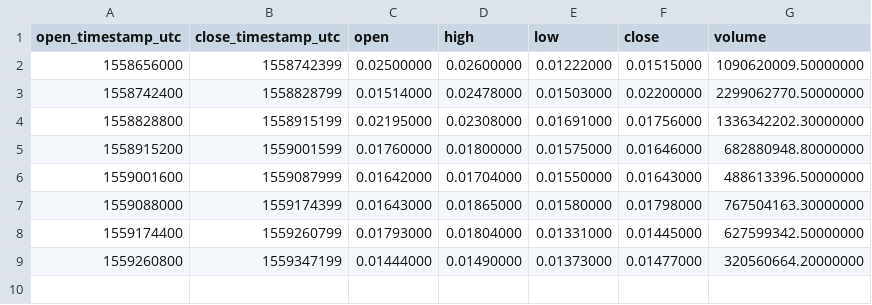
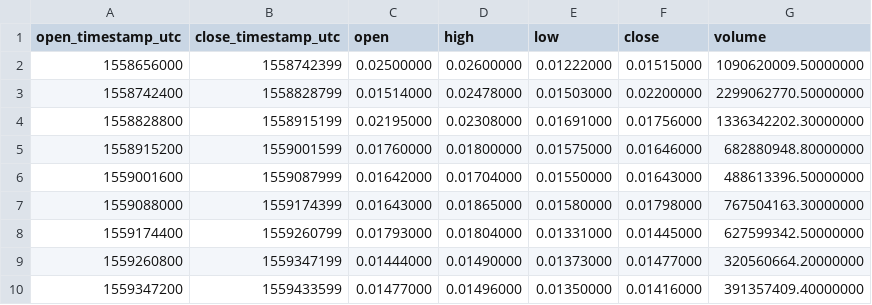
Before and after one commit to cryptobigbro/binance-TFUELUSDT, a CSV file: binance-TFUELUSDT-1d.csv, drawn as a sheet; the diff names each change by its address in the sheet, - before the commit and + after, or states it on an @@ line.

```diff
--- a/binance-TFUELUSDT-1d.csv
+++ b/binance-TFUELUSDT-1d.csv
+row 10: 1559347200 | 1559433599 | 0.01477000 | 0.01496000 | 0.01350000 | 0.01416000 | 391357409.40000000
```
Also changed, not shown: binance-TFUELUSDT-1h.csv, 1 other file.
